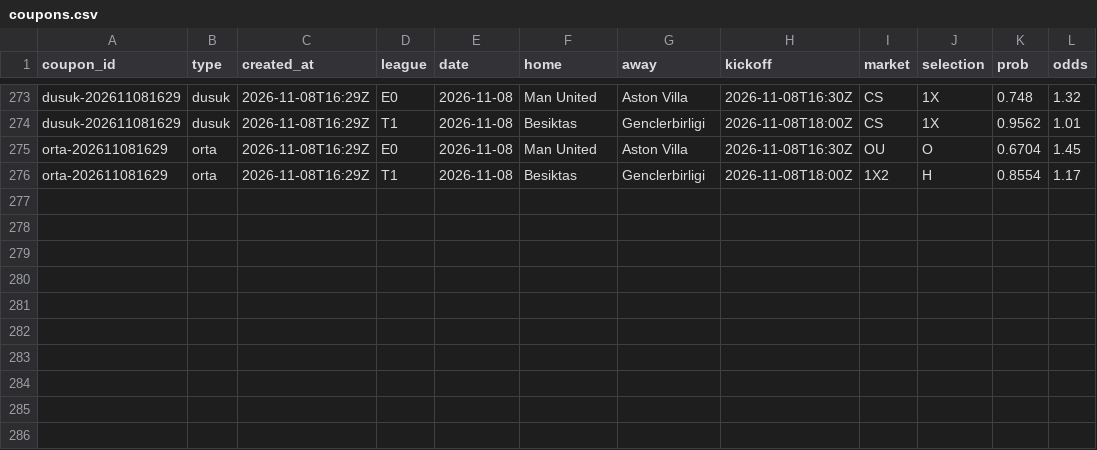
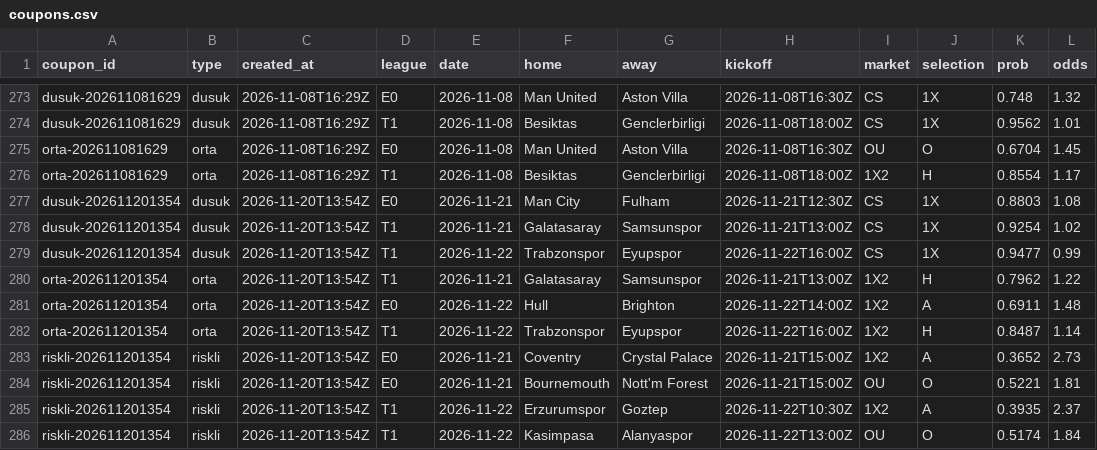
Before and after one commit to Tayips/IddiaTahmin, a CSV file: data/coupons.csv, drawn as a sheet; only a part is shown, gaps mark what is left out.

```diff
--- a/data/coupons.csv
+++ b/data/coupons.csv
@@ -276 +276,11 @@ orta-202611081629,orta,2026-11-08T16:29Z,E0,2026-11-08,Man United,Aston Villa,20
 orta-202611081629,orta,2026-11-08T16:29Z,T1,2026-11-08,Besiktas,Genclerbirligi,2026-11-08T18:00Z,1X2,H,0.8554,1.17
+dusuk-202611201354,dusuk,2026-11-20T13:54Z,E0,2026-11-21,Man City,Fulham,2026-11-21T12:30Z,CS,1X,0.8803,1.08
+dusuk-202611201354,dusuk,2026-11-20T13:54Z,T1,2026-11-21,Galatasaray,Samsunspor,2026-11-21T13:00Z,CS,1X,0.9254,1.02
+dusuk-202611201354,dusuk,2026-11-20T13:54Z,T1,2026-11-22,Trabzonspor,Eyupspor,2026-11-22T16:00Z,CS,1X,0.9477,0.99
+orta-202611201354,orta,2026-11-20T13:54Z,T1,2026-11-21,Galatasaray,Samsunspor,2026-11-21T13:00Z,1X2,H,0.7962,1.22
+orta-202611201354,orta,2026-11-20T13:54Z,E0,2026-11-22,Hull,Brighton,2026-11-22T14:00Z,1X2,A,0.6911,1.48
+orta-202611201354,orta,2026-11-20T13:54Z,T1,2026-11-22,Trabzonspor,Eyupspor,2026-11-22T16:00Z,1X2,H,0.8487,1.14
+riskli-202611201354,riskli,2026-11-20T13:54Z,E0,2026-11-21,Coventry,Crystal Palace,2026-11-21T15:00Z,1X2,A,0.3652,2.73
+riskli-202611201354,riskli,2026-11-20T13:54Z,E0,2026-11-21,Bournemouth,Nott'm Forest,2026-11-21T15:00Z,OU,O,0.5221,1.81
+riskli-202611201354,riskli,2026-11-20T13:54Z,T1,2026-11-22,Erzurumspor,Goztep,2026-11-22T10:30Z,1X2,A,0.3935,2.37
+riskli-202611201354,riskli,2026-11-20T13:54Z,T1,2026-11-22,Kasimpasa,Alanyaspor,2026-11-22T13:00Z,OU,O,0.5174,1.84
```
Also changed, not shown: data/predictions.csv, 3 other files.
